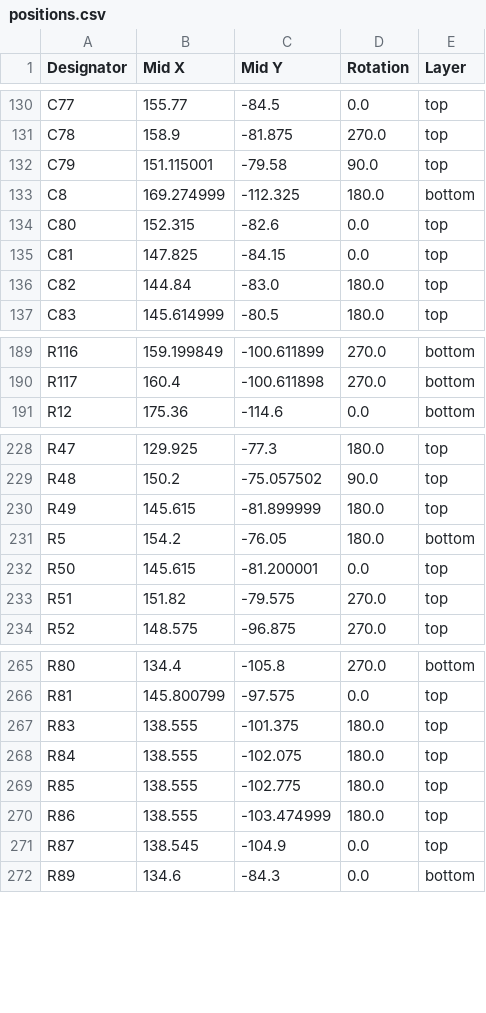
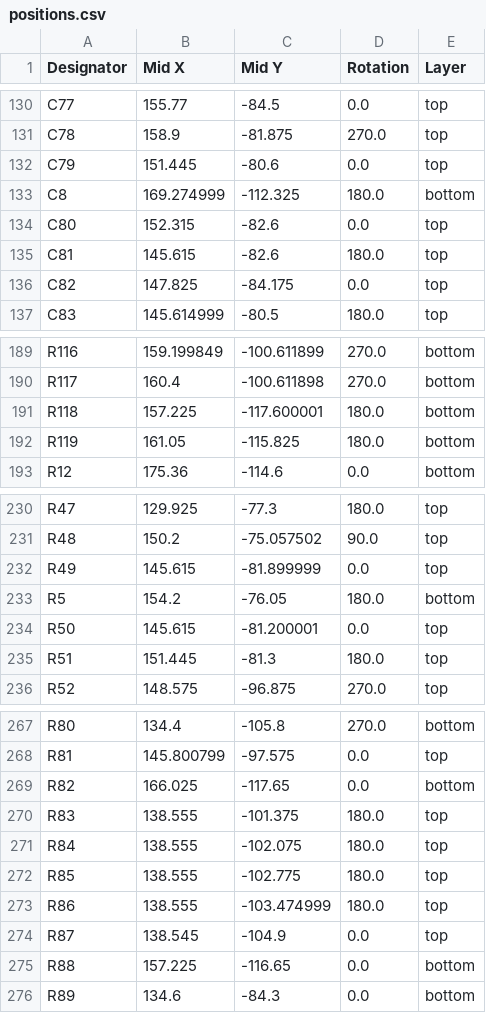
Before and after one commit to DergLabs/DICE, a CSV file: Hardware/Boards/IO Module/IO Module/production/positions.csv, drawn as a sheet; only a part is shown, gaps mark what is left out; the diff covers the shown part only.

```diff
--- a/Hardware/Boards/IO Module/IO Module/production/positions.csv
+++ b/Hardware/Boards/IO Module/IO Module/production/positions.csv
@@ -131,7 +131,7 @@ C77,155.77,-84.5,0.0,top
 C78,158.9,-81.875,270.0,top
-C79,151.115001,-79.58,90.0,top
+C79,151.445,-80.6,0.0,top
 C8,169.274999,-112.325,180.0,bottom
 C80,152.315,-82.6,0.0,top
-C81,147.825,-84.15,0.0,top
-C82,144.84,-83.0,180.0,top
+C81,145.615,-82.6,180.0,top
+C82,147.825,-84.175,0.0,top
 C83,145.614999,-80.5,180.0,top
@@ -190,2 +190,4 @@ R116,159.199849,-100.611899,270.0,bottom
 R117,160.4,-100.611898,270.0,bottom
+R118,157.225,-117.600001,180.0,bottom
+R119,161.05,-115.825,180.0,bottom
 R12,175.36,-114.6,0.0,bottom
@@ -229,6 +231,6 @@ R47,129.925,-77.3,180.0,top
 R48,150.2,-75.057502,90.0,top
-R49,145.615,-81.899999,180.0,top
+R49,145.615,-81.899999,0.0,top
 R5,154.2,-76.05,180.0,bottom
 R50,145.615,-81.200001,0.0,top
-R51,151.82,-79.575,270.0,top
+R51,151.445,-81.3,180.0,top
 R52,148.575,-96.875,270.0,top
@@ -266,2 +268,3 @@ R80,134.4,-105.8,270.0,bottom
 R81,145.800799,-97.575,0.0,top
+R82,166.025,-117.65,0.0,bottom
 R83,138.555,-101.375,180.0,top
@@ -271,2 +274,3 @@ R86,138.555,-103.474999,180.0,top
 R87,138.545,-104.9,0.0,top
+R88,157.225,-116.65,0.0,bottom
 R89,134.6,-84.3,0.0,bottom
```
Also changed, not shown: 3 added rows, 3 removed rows and 21 edited cells elsewhere in this file, Hardware/Boards/IO Module/IO Module/production/bom.csv, Hardware/Boards/IO Module/IO Module/production/designators.csv, 43 other files.
